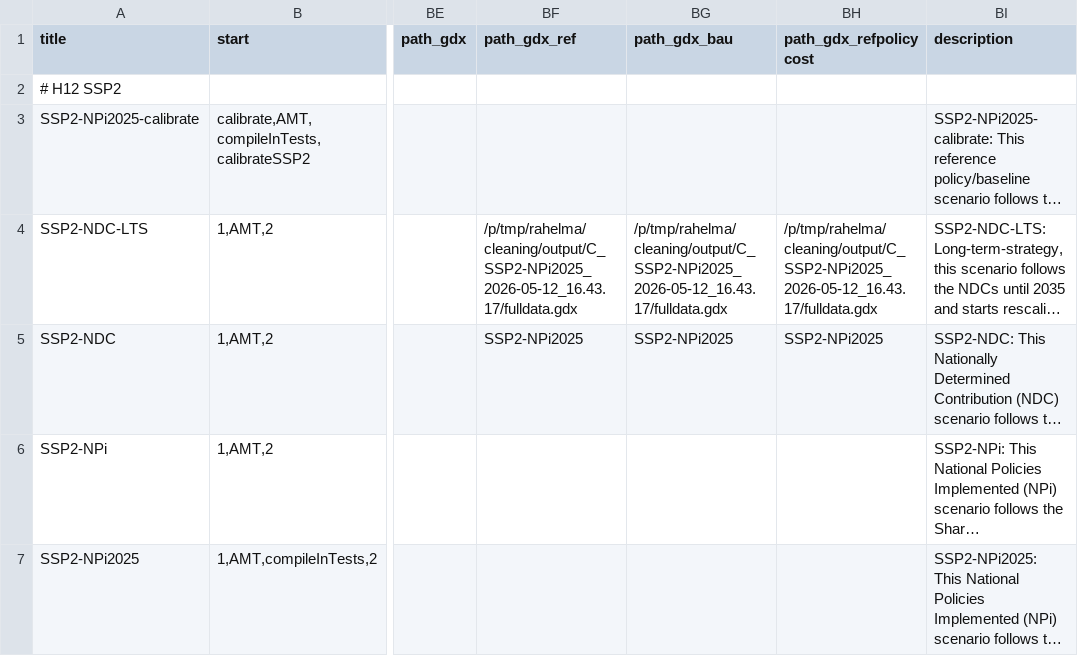
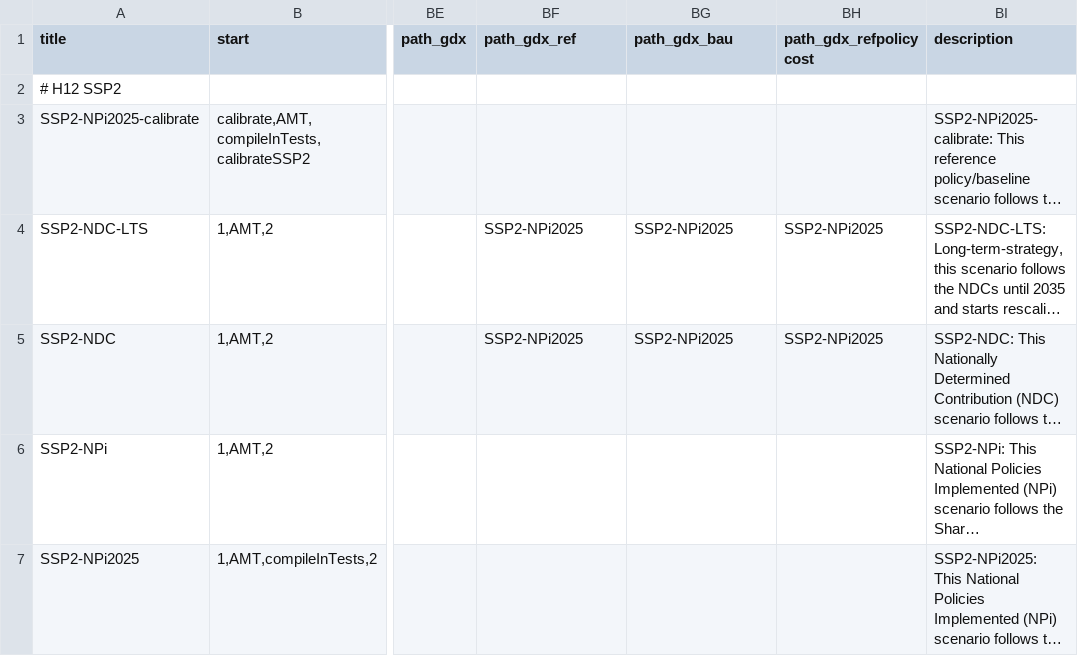
Before and after one commit to RahelMA/remind, a CSV file: config/scenario_config.csv, drawn as a sheet; only a part is shown, gaps mark what is left out; long unchanged cells end in …; the diff names each change by its address in the sheet, - before the commit and + after, or states it on an @@ line.

```diff
--- a/config/scenario_config.csv
+++ b/config/scenario_config.csv
-BF4 (path_gdx_ref): /p/tmp/rahelma/cleaning/output/C_SSP2-NPi2025_2026-05-12_16.43.17/fulldata.gdx
+BF4 (path_gdx_ref): SSP2-NPi2025
-BG4 (path_gdx_bau): /p/tmp/rahelma/cleaning/output/C_SSP2-NPi2025_2026-05-12_16.43.17/fulldata.gdx
+BG4 (path_gdx_bau): SSP2-NPi2025
-BH4 (path_gdx_refpolicycost): /p/tmp/rahelma/cleaning/output/C_SSP2-NPi2025_2026-05-12_16.43.17/fulldata.gdx
+BH4 (path_gdx_refpolicycost): SSP2-NPi2025
```
Also changed, not shown: config/scenario_config_magpie.csv.
